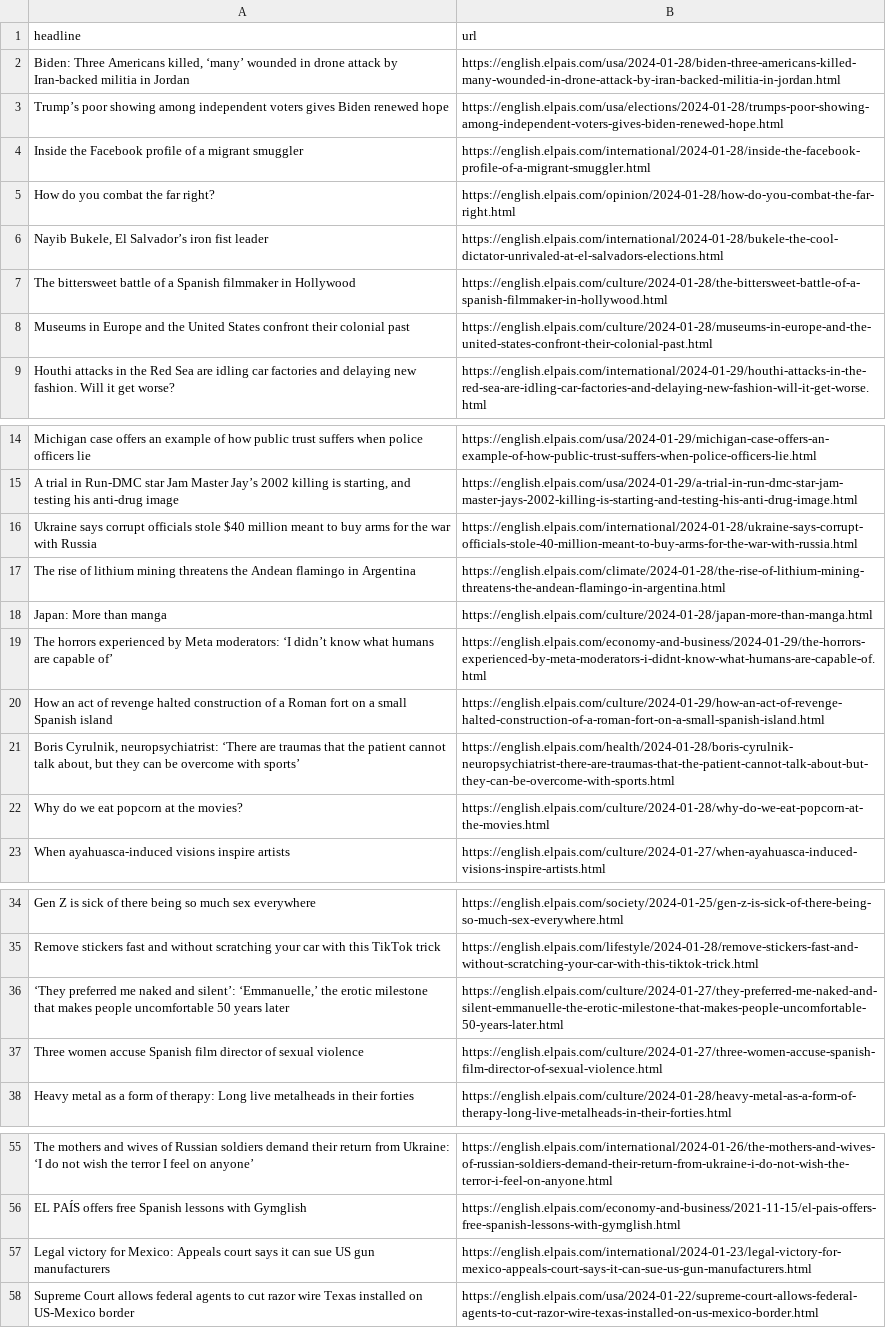
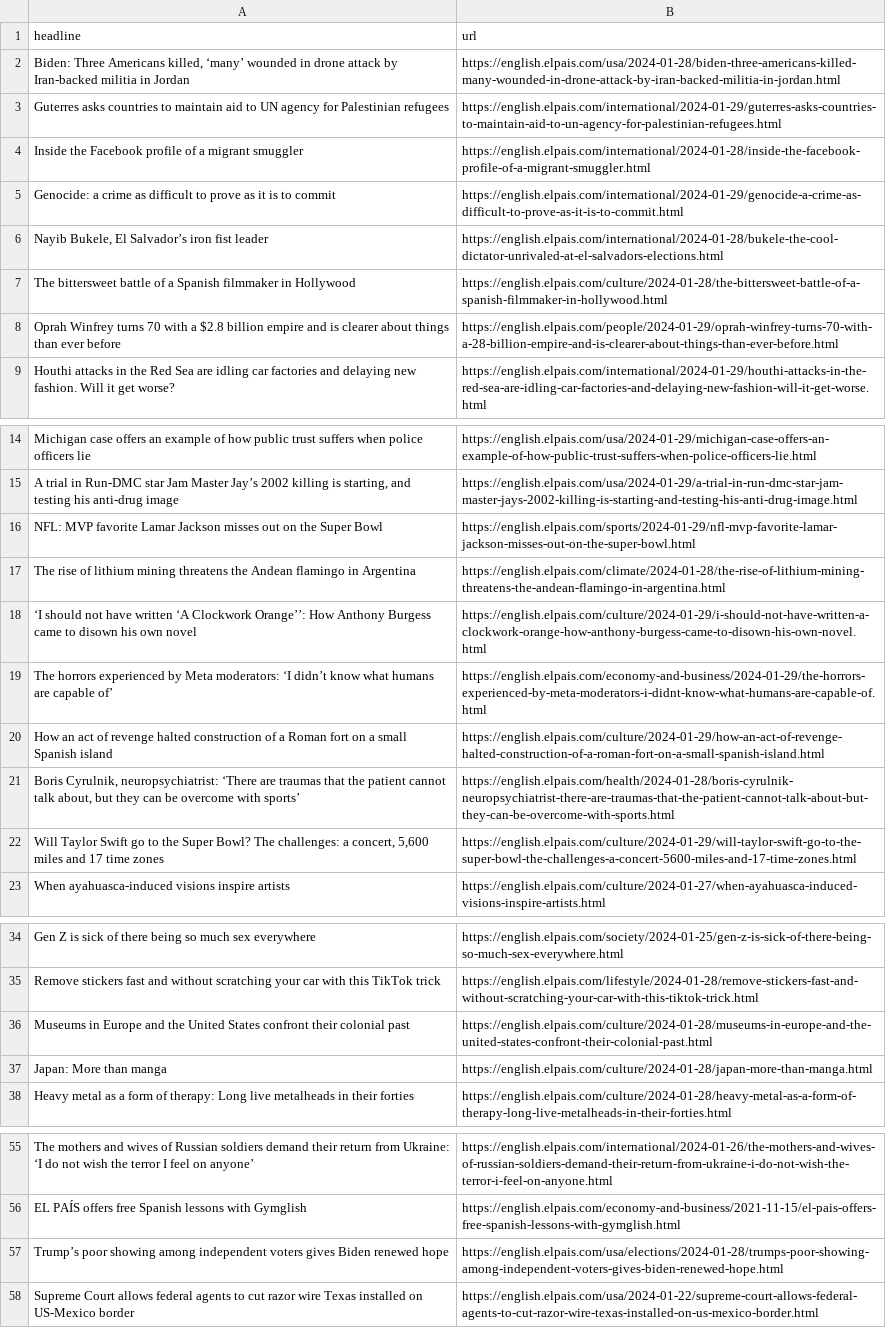
Before and after one commit to dlaiu/headlines-scraper, a CSV file: headlines.csv, drawn as a sheet; only a part is shown, gaps mark what is left out; removed rows and columns are numbered as before the commit, all else as after; the diff names each change by its address in the sheet, - before the commit and + after, or states it on an @@ line.

```diff
--- a/headlines.csv
+++ b/headlines.csv
+row 3: Guterres asks countries to maintain aid to UN agency for Palestinian refugees | https://english.elpais.com/international/2024-01-29/guterres-asks-countries-to-maintain-aid-to-un-agency-for-palestinian-refugees.html
-row 5: How do you combat the far right? | https://english.elpais.com/opinion/2024-01-28/how-do-you-combat-the-far-right.html
+row 5: Genocide: a crime as difficult to prove as it is to commit | https://english.elpais.com/international/2024-01-29/genocide-a-crime-as-difficult-to-prove-as-it-is-to-commit.html
+row 8: Oprah Winfrey turns 70 with a $2.8 billion empire and is clearer about things than ever before | https://english.elpais.com/people/2024-01-29/oprah-winfrey-turns-70-with-a-28-billion-empire-and-is-clearer-about-things-than-ever-before.html
-row 16: Ukraine says corrupt officials stole $40 million meant to buy arms for the war with Russia | https://english.elpais.com/international/2024-01-28/ukraine-says-corrupt-officials-stole-40-million-meant-to-buy-arms-for-the-war-with-russia.html
+row 16: NFL: MVP favorite Lamar Jackson misses out on the Super Bowl | https://english.elpais.com/sports/2024-01-29/nfl-mvp-favorite-lamar-jackson-misses-out-on-the-super-bowl.html
+row 18: ‘I should not have written ‘A Clockwork Orange’’: How Anthony Burgess came to disown his own novel | https://english.elpais.com/culture/2024-01-29/i-should-not-have-written-a-clockwork-orange-how-anthony-burgess-came-to-disown-his-own-novel.html
-row 22: Why do we eat popcorn at the movies? | https://english.elpais.com/culture/2024-01-28/why-do-we-eat-popcorn-at-the-movies.html
+row 22: Will Taylor Swift go to the Super Bowl? The challenges: a concert, 5,600 miles and 17 time zones | https://english.elpais.com/culture/2024-01-29/will-taylor-swift-go-to-the-super-bowl-the-challenges-a-concert-5600-miles-and-17-time-zones.html
-row 36: ‘They preferred me naked and silent’: ‘Emmanuelle,’ the erotic milestone that makes people uncomfortable 50 years later | https://english.elpais.com/culture/2024-01-27/they-preferred-me-naked-and-silent-emmanuelle-the-erotic-milestone-that-makes-people-uncomfortable-50-years-later.html
-row 37: Three women accuse Spanish film director of sexual violence | https://english.elpais.com/culture/2024-01-27/three-women-accuse-spanish-film-director-of-sexual-violence.html
@@ row 8 moved to row 36: Museums in Europe and the United States … @@
@@ row 18 moved to row 37: Japan: More than manga @@
-row 57: Legal victory for Mexico: Appeals court says it can sue US gun manufacturers | https://english.elpais.com/international/2024-01-23/legal-victory-for-mexico-appeals-court-says-it-can-sue-us-gun-manufacturers.html
@@ row 3 moved to row 57: Trump’s poor showing among independent v… @@
```
